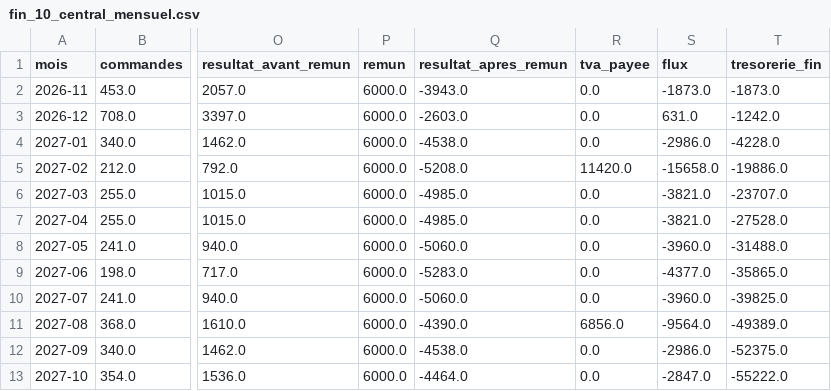
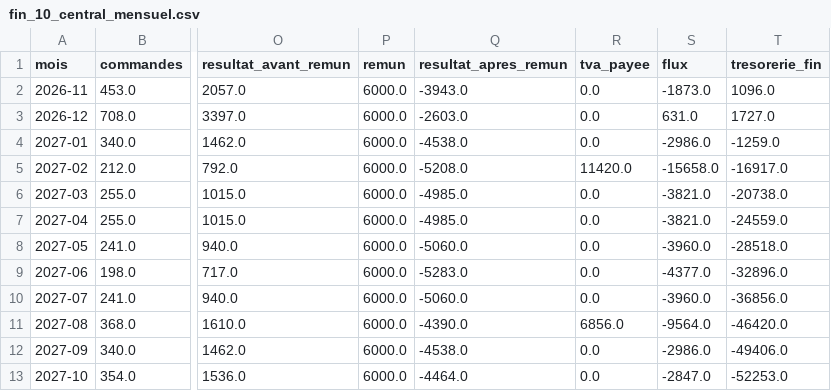
Before and after one commit to reselllausanne/shopify-fulfillment-dashboard, a CSV file: audit-shopify/tableaux/fin_10_central_mensuel.csv, drawn as a sheet; only a part is shown, gaps mark what is left out; the diff names each change by its address in the sheet, - before the commit and + after, or states it on an @@ line.

```diff
--- a/audit-shopify/tableaux/fin_10_central_mensuel.csv
+++ b/audit-shopify/tableaux/fin_10_central_mensuel.csv
-T2 (tresorerie_fin): -1873.0
+T2 (tresorerie_fin): 1096.0
-T3 (tresorerie_fin): -1242.0
+T3 (tresorerie_fin): 1727.0
-T4 (tresorerie_fin): -4228.0
+T4 (tresorerie_fin): -1259.0
-T5 (tresorerie_fin): -19886.0
+T5 (tresorerie_fin): -16917.0
-T6 (tresorerie_fin): -23707.0
+T6 (tresorerie_fin): -20738.0
-T7 (tresorerie_fin): -27528.0
+T7 (tresorerie_fin): -24559.0
-T8 (tresorerie_fin): -31488.0
+T8 (tresorerie_fin): -28518.0
-T9 (tresorerie_fin): -35865.0
+T9 (tresorerie_fin): -32896.0
-T10 (tresorerie_fin): -39825.0
+T10 (tresorerie_fin): -36856.0
-T11 (tresorerie_fin): -49389.0
+T11 (tresorerie_fin): -46420.0
-T12 (tresorerie_fin): -52375.0
+T12 (tresorerie_fin): -49406.0
-T13 (tresorerie_fin): -55222.0
+T13 (tresorerie_fin): -52253.0
```
Also changed, not shown: audit-shopify/tableaux/fin_10_central_13sem.csv, audit-shopify/tableaux/fin_10_scenarios.csv, 10 other files.
